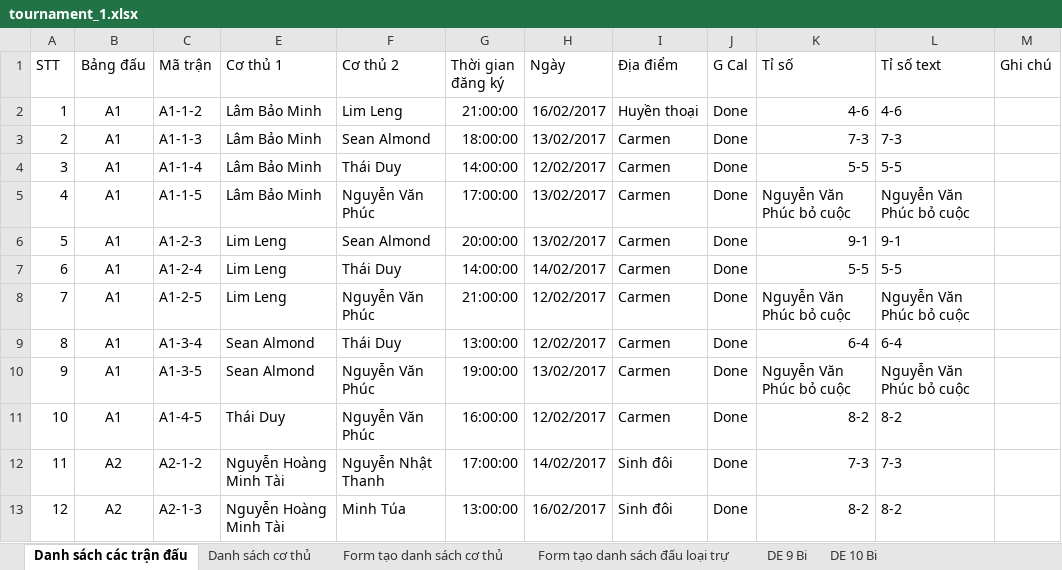
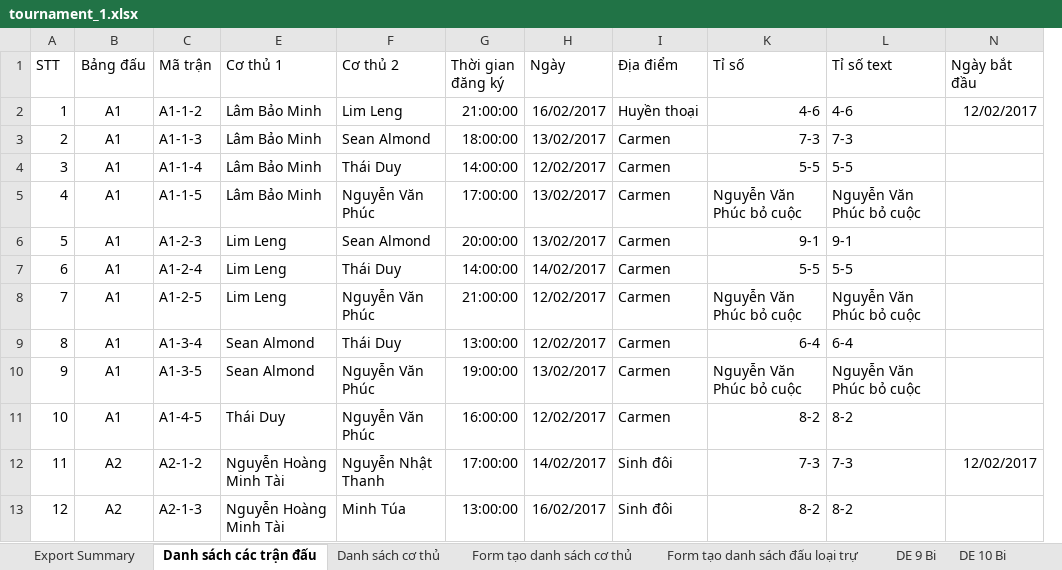
Before and after one commit to dinosysOrg/sportbook, an Excel workbook: import_data/tournament_1.xlsx, sheet Danh sách các trận đấu, drawn as a sheet; only a part is shown; values as stored, in another font and other column widths than the file's, no borders; removed rows and columns are numbered as before the commit, all else as after; the diff names each change by its address in the sheet, - before the commit and + after, or states it on an @@ line.

```diff
--- a/import_data/tournament_1.xlsx (sheet Danh sách các trận đấu)
+++ b/import_data/tournament_1.xlsx (sheet Danh sách các trận đấu)
+sheet tab: Export Summary
@@ column J (G Cal) hidden, rows 2-13: all Done @@
@@ column M (Ghi chú) hidden, empty @@
+column N (Ngày bắt đầu), rows 2-12: 12/02/2017 |  |  |  |  |  |  |  |  |  | 12/02/2017
```
Also changed, not shown: formulas that keep their value, import_data/tournament_2.xlsx, 2 other files.
